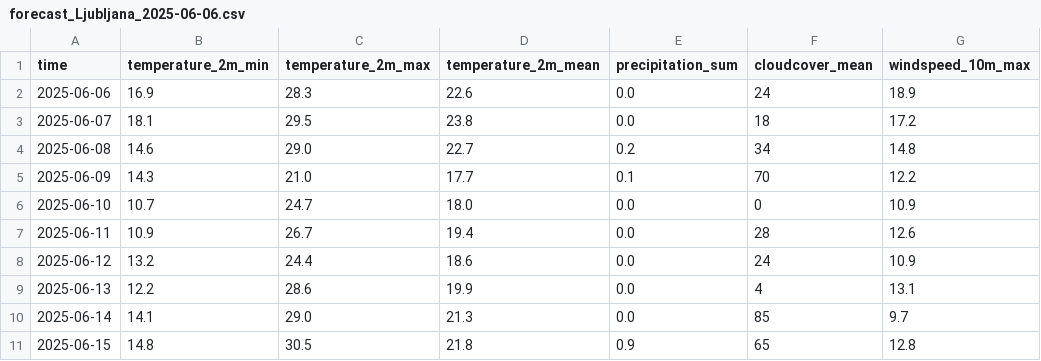
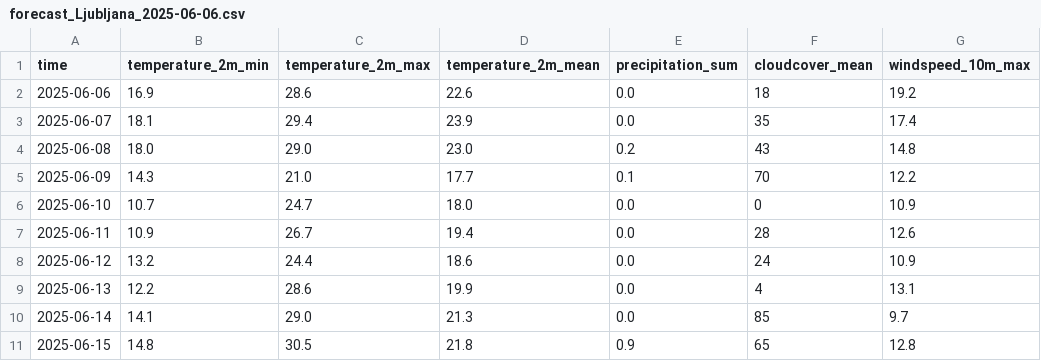
Before and after one commit to ReneMarkovic/Forecast-Precision-Weather, a CSV file: data/daily_forecasts/forecast_Ljubljana_2025-06-06.csv, drawn as a sheet.

```diff
--- a/data/daily_forecasts/forecast_Ljubljana_2025-06-06.csv
+++ b/data/daily_forecasts/forecast_Ljubljana_2025-06-06.csv
@@ -1,5 +1,5 @@
 time,temperature_2m_min,temperature_2m_max,temperature_2m_mean,precipitation_sum,cloudcover_mean,windspeed_10m_max
-2025-06-06,16.9,28.3,22.6,0.0,24,18.9
-2025-06-07,18.1,29.5,23.8,0.0,18,17.2
-2025-06-08,14.6,29.0,22.7,0.2,34,14.8
+2025-06-06,16.9,28.6,22.6,0.0,18,19.2
+2025-06-07,18.1,29.4,23.9,0.0,35,17.4
+2025-06-08,18.0,29.0,23.0,0.2,43,14.8
 2025-06-09,14.3,21.0,17.7,0.1,70,12.2
```
Also changed, not shown: data/daily_forecasts/forecast_Koper_2025-06-06.csv, data/daily_forecasts/forecast_Maribor_2025-06-06.csv, 11 other files.
